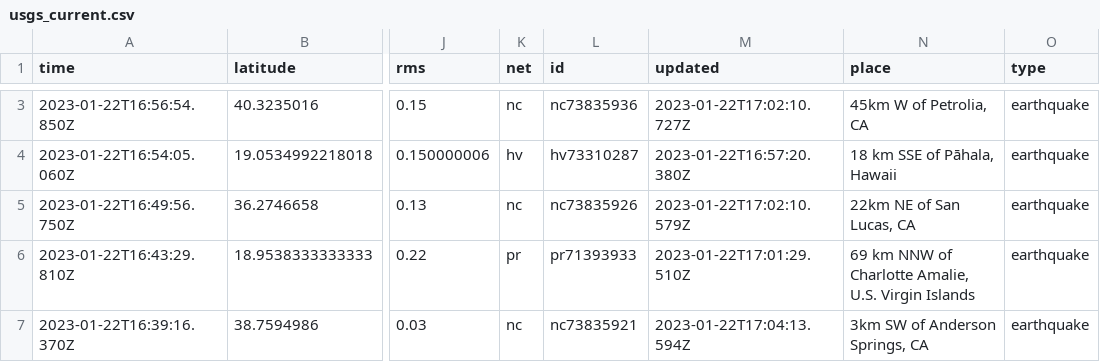
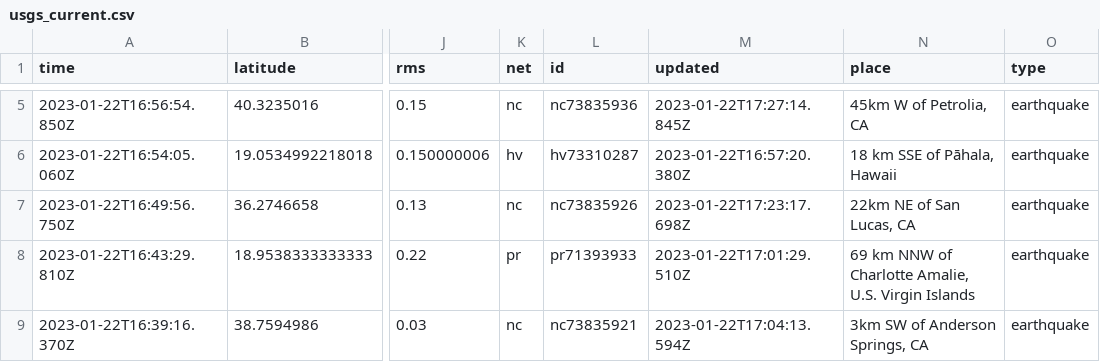
Before and after one commit to katielicari/nicar22-github-action, a CSV file: usgs_current.csv, drawn as a sheet; only a part is shown, gaps mark what is left out; addresses are those after the commit; the diff covers the shown part only; the diff names each change by its address in the sheet, - before the commit and + after, or states it on an @@ line.

```diff
--- a/usgs_current.csv
+++ b/usgs_current.csv
-M5 (updated): 2023-01-22T17:02:10.727Z
+M5 (updated): 2023-01-22T17:27:14.845Z
-M7 (updated): 2023-01-22T17:02:10.579Z
+M7 (updated): 2023-01-22T17:23:17.698Z
```
Also changed, not shown: 2 added rows, 3 removed rows and 5 edited cells elsewhere in this file.
